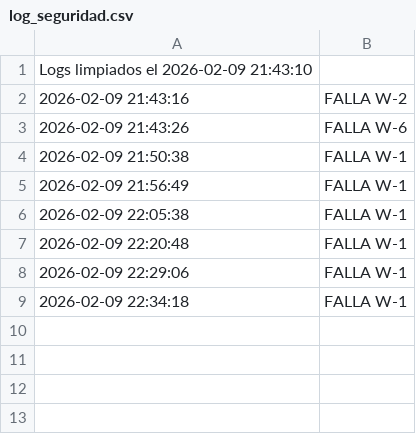
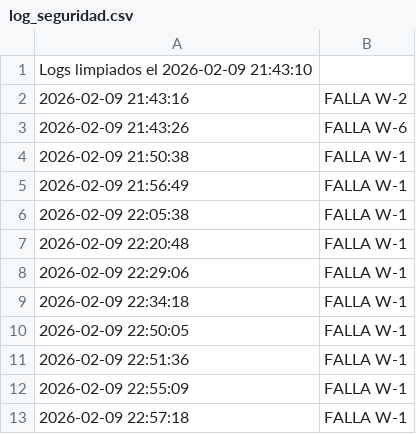
Before and after one commit to andaniuwu/-Wall_E, a CSV file: log_seguridad.csv, drawn as a sheet; the diff names each change by its address in the sheet, - before the commit and + after, or states it on an @@ line.

Commit message:
Prueba de funcionamiento completada - Sistema verificado con coordinador + HMI

```diff
--- a/log_seguridad.csv
+++ b/log_seguridad.csv
+row 10: 2026-02-09 22:50:05 | FALLA W-1
+row 11: 2026-02-09 22:51:36 | FALLA W-1
+row 12: 2026-02-09 22:55:09 | FALLA W-1
+row 13: 2026-02-09 22:57:18 | FALLA W-1
```
